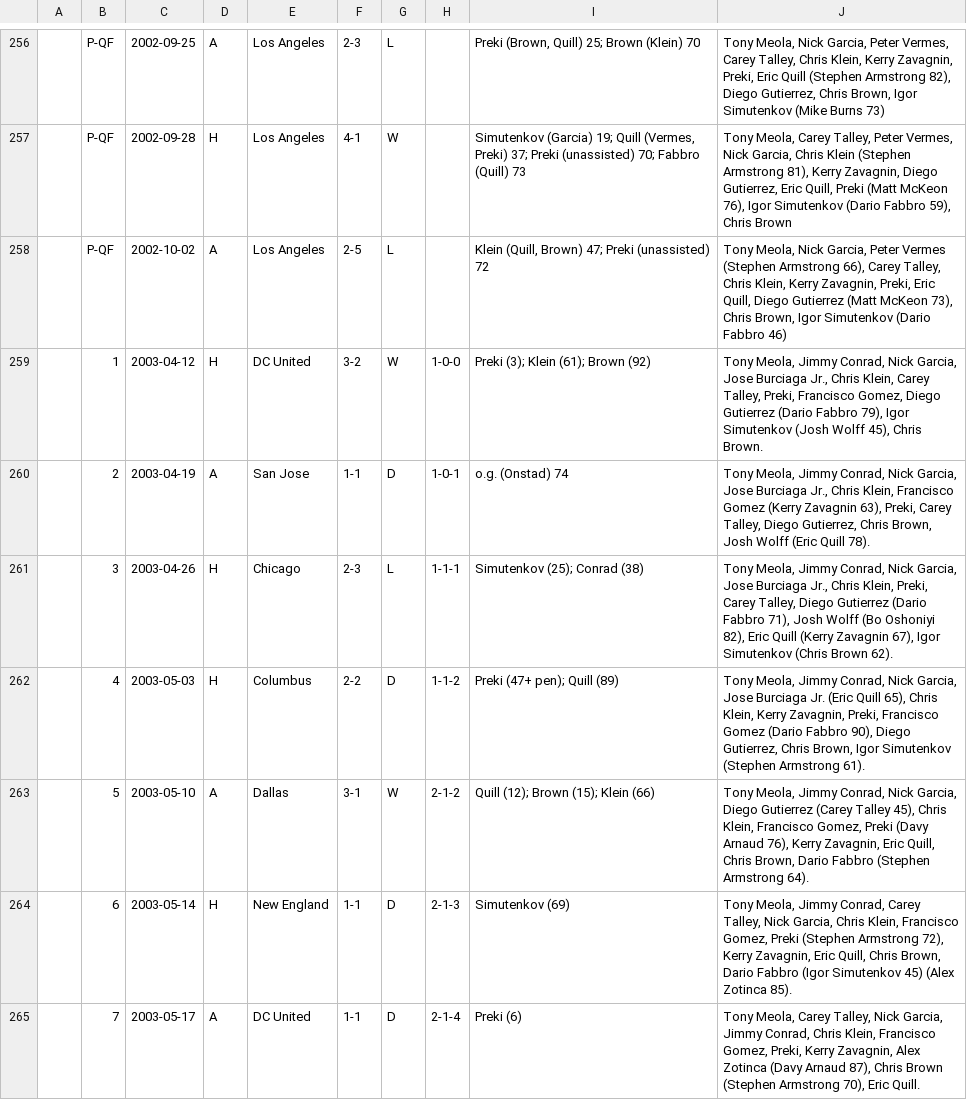
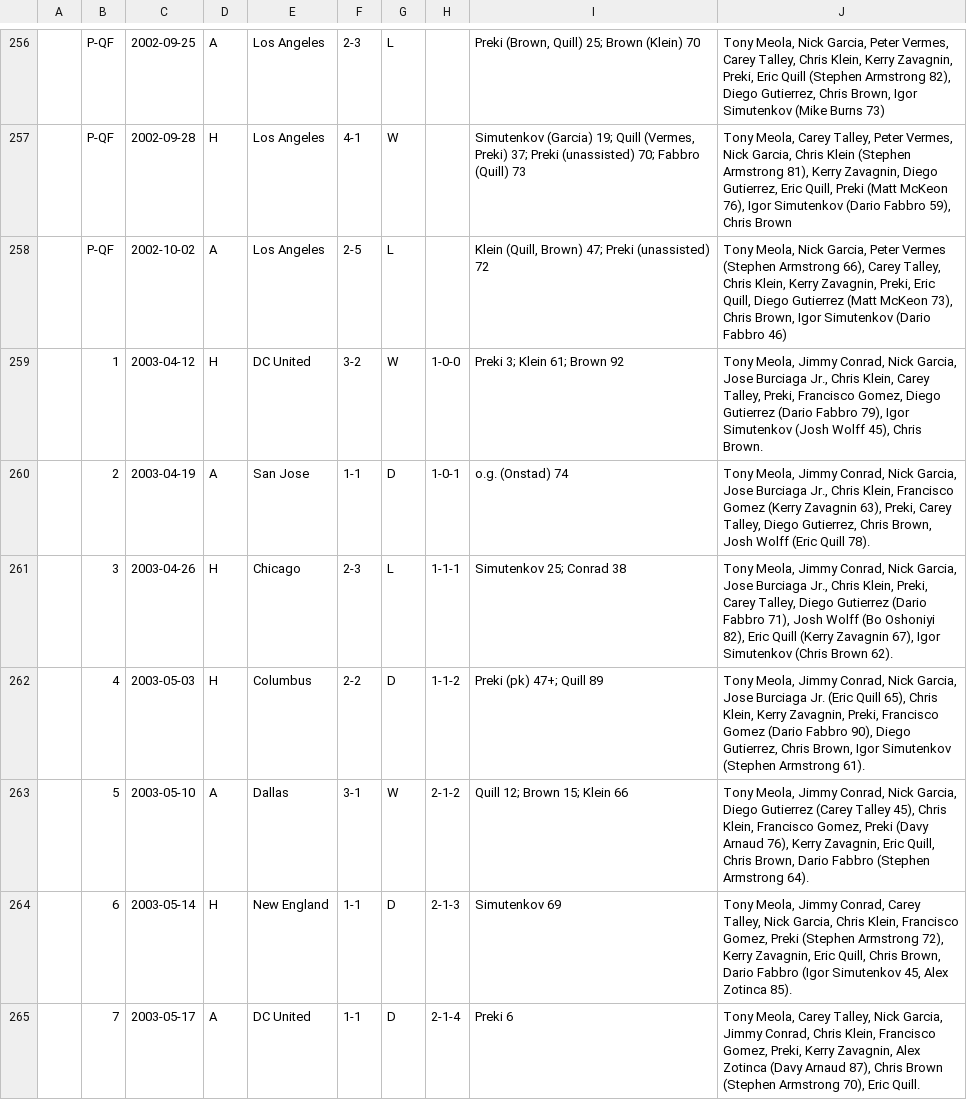
Before and after one commit to SoccerStatsUS/usd1_data, a CSV file: data/games/league/lineupdb/KC.csv, drawn as a sheet; only a part is shown, gaps mark what is left out; the diff covers the shown part only.

```diff
--- a/data/games/league/lineupdb/KC.csv
+++ b/data/games/league/lineupdb/KC.csv
@@ -258,8 +258,8 @@
 	P-QF	2002-10-02	A	Los Angeles	2-5	L		Klein (Quill, Brown) 47; Preki (unassisted) 72	Tony Meola, Nick Garcia, Peter Vermes (Stephen Armstrong 66), Carey Talley, Chris Klein, Kerry Zavagnin, Preki, Eric Quill, Diego Gutierrez (Matt McKeon 73), Chris Brown, Igor Simutenkov (Dario Fabbro 46)
-	1	2003-04-12	H	DC United	3-2	W	1-0-0	Preki (3); Klein (61); Brown (92)	Tony Meola, Jimmy Conrad, Nick Garcia, Jose Burciaga Jr., Chris Klein, Carey Talley, Preki, Francisco Gomez, Diego Gutierrez (Dario Fabbro 79), Igor Simutenkov (Josh Wolff 45), Chris Brown.
+	1	2003-04-12	H	DC United	3-2	W	1-0-0	Preki 3; Klein 61; Brown 92	Tony Meola, Jimmy Conrad, Nick Garcia, Jose Burciaga Jr., Chris Klein, Carey Talley, Preki, Francisco Gomez, Diego Gutierrez (Dario Fabbro 79), Igor Simutenkov (Josh Wolff 45), Chris Brown.
 	2	2003-04-19	A	San Jose	1-1	D	1-0-1	o.g. (Onstad) 74	Tony Meola, Jimmy Conrad, Nick Garcia, Jose Burciaga Jr., Chris Klein, Francisco Gomez (Kerry Zavagnin 63), Preki, Carey Talley, Diego Gutierrez, Chris Brown, Josh Wolff (Eric Quill 78).
-	3	2003-04-26	H	Chicago	2-3	L	1-1-1	Simutenkov (25); Conrad (38)	Tony Meola, Jimmy Conrad, Nick Garcia, Jose Burciaga Jr., Chris Klein, Preki, Carey Talley, Diego Gutierrez (Dario Fabbro 71), Josh Wolff (Bo Oshoniyi 82), Eric Quill (Kerry Zavagnin 67), Igor Simutenkov (Chris Brown 62).
-	4	2003-05-03	H	Columbus	2-2	D	1-1-2	Preki (47+ pen); Quill (89)	Tony Meola, Jimmy Conrad, Nick Garcia, Jose Burciaga Jr. (Eric Quill 65), Chris Klein, Kerry Zavagnin, Preki, Francisco Gomez (Dario Fabbro 90), Diego Gutierrez, Chris Brown, Igor Simutenkov (Stephen Armstrong 61).
-	5	2003-05-10	A	Dallas	3-1	W	2-1-2	Quill (12); Brown (15); Klein (66)	Tony Meola, Jimmy Conrad, Nick Garcia, Diego Gutierrez (Carey Talley 45), Chris Klein, Francisco Gomez, Preki (Davy Arnaud 76), Kerry Zavagnin, Eric Quill, Chris Brown, Dario Fabbro (Stephen Armstrong 64).
-	6	2003-05-14	H	New England	1-1	D	2-1-3	Simutenkov (69)	Tony Meola, Jimmy Conrad, Carey Talley, Nick Garcia, Chris Klein, Francisco Gomez, Preki (Stephen Armstrong 72), Kerry Zavagnin, Eric Quill, Chris Brown, Dario Fabbro (Igor Simutenkov 45) (Alex Zotinca 85).
-	7	2003-05-17	A	DC United	1-1	D	2-1-4	Preki (6)	Tony Meola, Carey Talley, Nick Garcia, Jimmy Conrad, Chris Klein, Francisco Gomez, Preki, Kerry Zavagnin, Alex Zotinca (Davy Arnaud 87), Chris Brown (Stephen Armstrong 70), Eric Quill.
+	3	2003-04-26	H	Chicago	2-3	L	1-1-1	Simutenkov 25; Conrad 38	Tony Meola, Jimmy Conrad, Nick Garcia, Jose Burciaga Jr., Chris Klein, Preki, Carey Talley, Diego Gutierrez (Dario Fabbro 71), Josh Wolff (Bo Oshoniyi 82), Eric Quill (Kerry Zavagnin 67), Igor Simutenkov (Chris Brown 62).
+	4	2003-05-03	H	Columbus	2-2	D	1-1-2	Preki (pk) 47+; Quill 89	Tony Meola, Jimmy Conrad, Nick Garcia, Jose Burciaga Jr. (Eric Quill 65), Chris Klein, Kerry Zavagnin, Preki, Francisco Gomez (Dario Fabbro 90), Diego Gutierrez, Chris Brown, Igor Simutenkov (Stephen Armstrong 61).
+	5	2003-05-10	A	Dallas	3-1	W	2-1-2	Quill 12; Brown 15; Klein 66	Tony Meola, Jimmy Conrad, Nick Garcia, Diego Gutierrez (Carey Talley 45), Chris Klein, Francisco Gomez, Preki (Davy Arnaud 76), Kerry Zavagnin, Eric Quill, Chris Brown, Dario Fabbro (Stephen Armstrong 64).
+	6	2003-05-14	H	New England	1-1	D	2-1-3	Simutenkov 69	Tony Meola, Jimmy Conrad, Carey Talley, Nick Garcia, Chris Klein, Francisco Gomez, Preki (Stephen Armstrong 72), Kerry Zavagnin, Eric Quill, Chris Brown, Dario Fabbro (Igor Simutenkov 45, Alex Zotinca 85).
+	7	2003-05-17	A	DC United	1-1	D	2-1-4	Preki 6	Tony Meola, Carey Talley, Nick Garcia, Jimmy Conrad, Chris Klein, Francisco Gomez, Preki, Kerry Zavagnin, Alex Zotinca (Davy Arnaud 87), Chris Brown (Stephen Armstrong 70), Eric Quill.
```
Also changed, not shown: 54 edited cells elsewhere in this file, data/games/league/lineupdb/CHI.csv, data/games/league/lineupdb/DC.csv, 10 other files.
